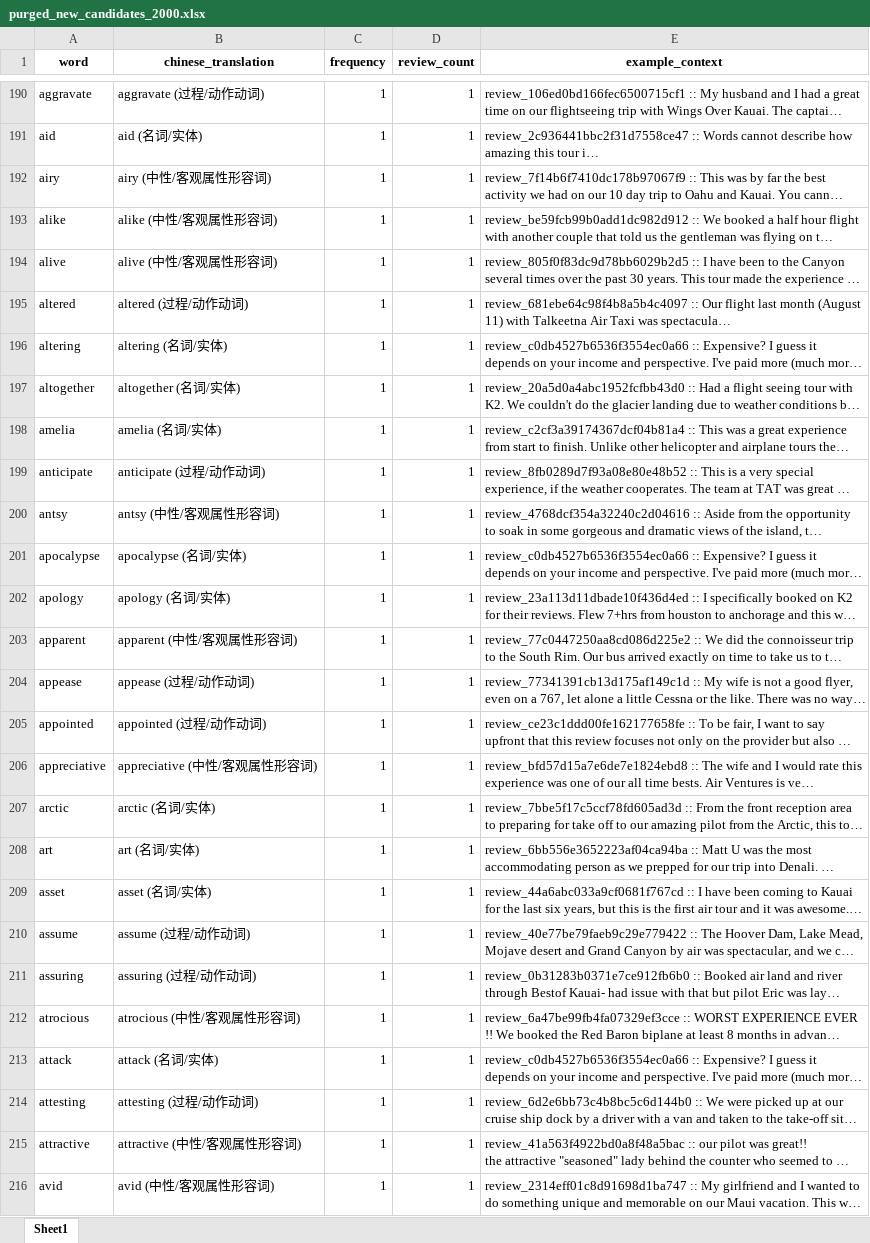
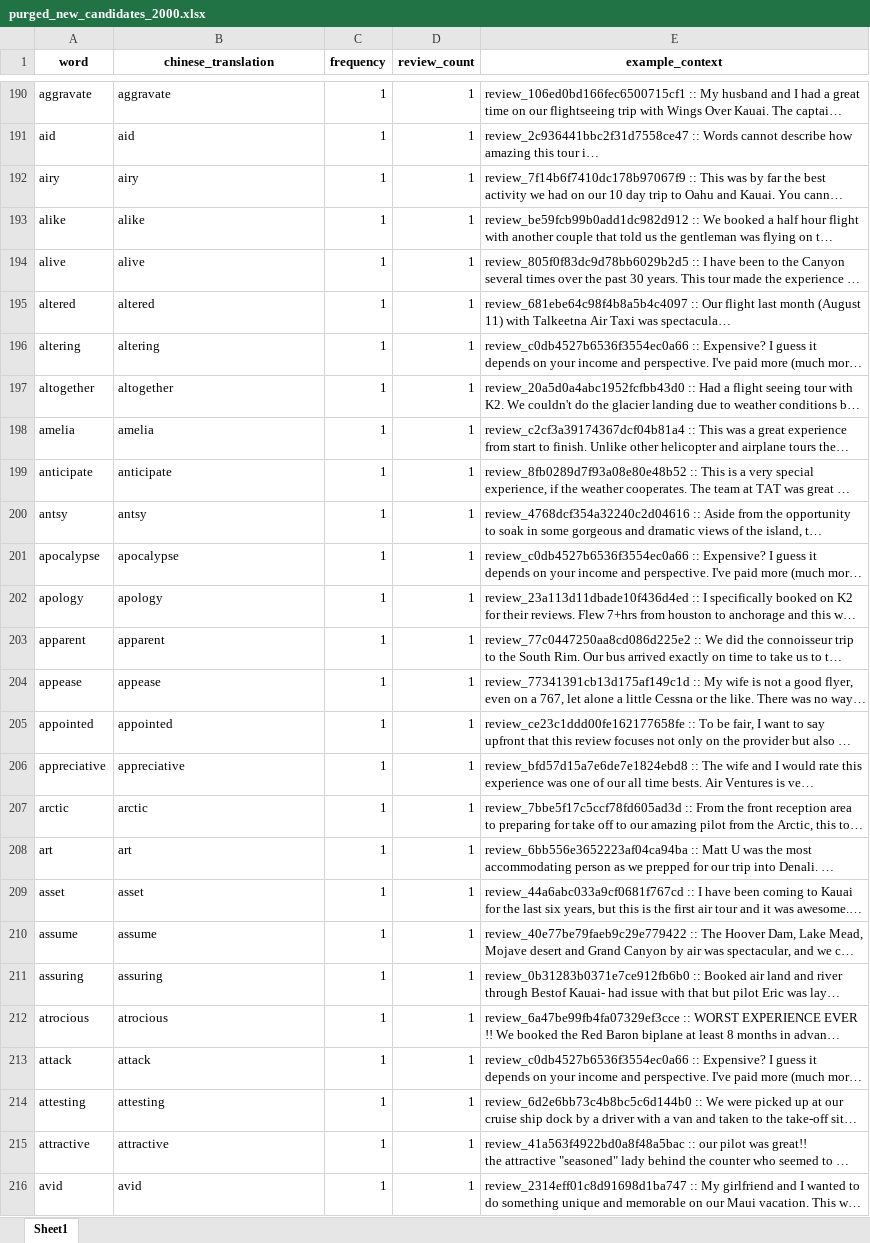
Before and after one commit to ypeng12/Low-Altitude, an Excel workbook: data/derived_outputs/stage_gold_2000/purged_new_candidates_2000.xlsx, sheet Sheet1, drawn as a sheet; only a part is shown, gaps mark what is left out; long unchanged cells end in …; values as stored, in another font and other column widths than the file's, no borders; the diff covers the shown part only; the diff names each change by its address in the sheet, - before the commit and + after, or states it on an @@ line.

```diff
--- a/data/derived_outputs/stage_gold_2000/purged_new_candidates_2000.xlsx (sheet Sheet1)
+++ b/data/derived_outputs/stage_gold_2000/purged_new_candidates_2000.xlsx (sheet Sheet1)
-B190 (chinese_translation): aggravate (过程/动作动词)
+B190 (chinese_translation): aggravate
-B191 (chinese_translation): aid (名词/实体)
+B191 (chinese_translation): aid
-B192 (chinese_translation): airy (中性/客观属性形容词)
+B192 (chinese_translation): airy
-B193 (chinese_translation): alike (中性/客观属性形容词)
+B193 (chinese_translation): alike
-B194 (chinese_translation): alive (中性/客观属性形容词)
+B194 (chinese_translation): alive
-B195 (chinese_translation): altered (过程/动作动词)
+B195 (chinese_translation): altered
-B196 (chinese_translation): altering (名词/实体)
+B196 (chinese_translation): altering
-B197 (chinese_translation): altogether (名词/实体)
+B197 (chinese_translation): altogether
-B198 (chinese_translation): amelia (名词/实体)
+B198 (chinese_translation): amelia
-B199 (chinese_translation): anticipate (过程/动作动词)
+B199 (chinese_translation): anticipate
-B200 (chinese_translation): antsy (中性/客观属性形容词)
+B200 (chinese_translation): antsy
-B201 (chinese_translation): apocalypse (名词/实体)
+B201 (chinese_translation): apocalypse
-B202 (chinese_translation): apology (名词/实体)
+B202 (chinese_translation): apology
-B203 (chinese_translation): apparent (中性/客观属性形容词)
+B203 (chinese_translation): apparent
-B204 (chinese_translation): appease (过程/动作动词)
+B204 (chinese_translation): appease
-B205 (chinese_translation): appointed (过程/动作动词)
+B205 (chinese_translation): appointed
-B206 (chinese_translation): appreciative (中性/客观属性形容词)
+B206 (chinese_translation): appreciative
-B207 (chinese_translation): arctic (名词/实体)
+B207 (chinese_translation): arctic
-B208 (chinese_translation): art (名词/实体)
+B208 (chinese_translation): art
-B209 (chinese_translation): asset (名词/实体)
+B209 (chinese_translation): asset
-B210 (chinese_translation): assume (过程/动作动词)
+B210 (chinese_translation): assume
-B211 (chinese_translation): assuring (过程/动作动词)
+B211 (chinese_translation): assuring
-B212 (chinese_translation): atrocious (中性/客观属性形容词)
+B212 (chinese_translation): atrocious
-B213 (chinese_translation): attack (名词/实体)
+B213 (chinese_translation): attack
-B214 (chinese_translation): attesting (过程/动作动词)
+B214 (chinese_translation): attesting
-B215 (chinese_translation): attractive (中性/客观属性形容词)
+B215 (chinese_translation): attractive
-B216 (chinese_translation): avid (中性/客观属性形容词)
+B216 (chinese_translation): avid
```
Also changed, not shown: 595 edited cells elsewhere in this sheet, data/derived_outputs/removed_non_emotion_words_2500_reviews.xlsx, data/derived_outputs/stage_gold_2000/removed_non_emotion_words_2500_reviews.xlsx, 5 other files.
